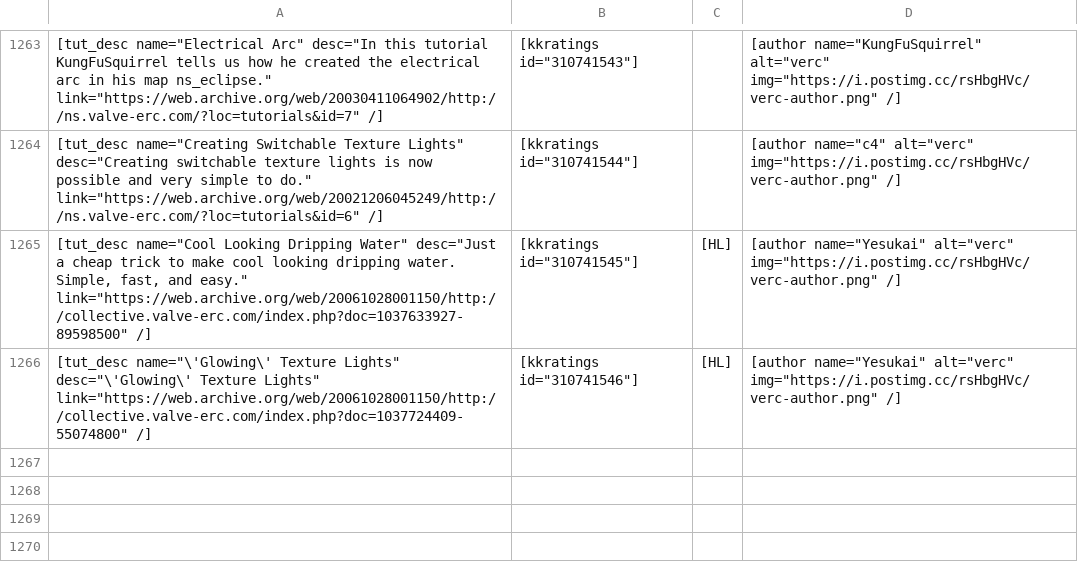
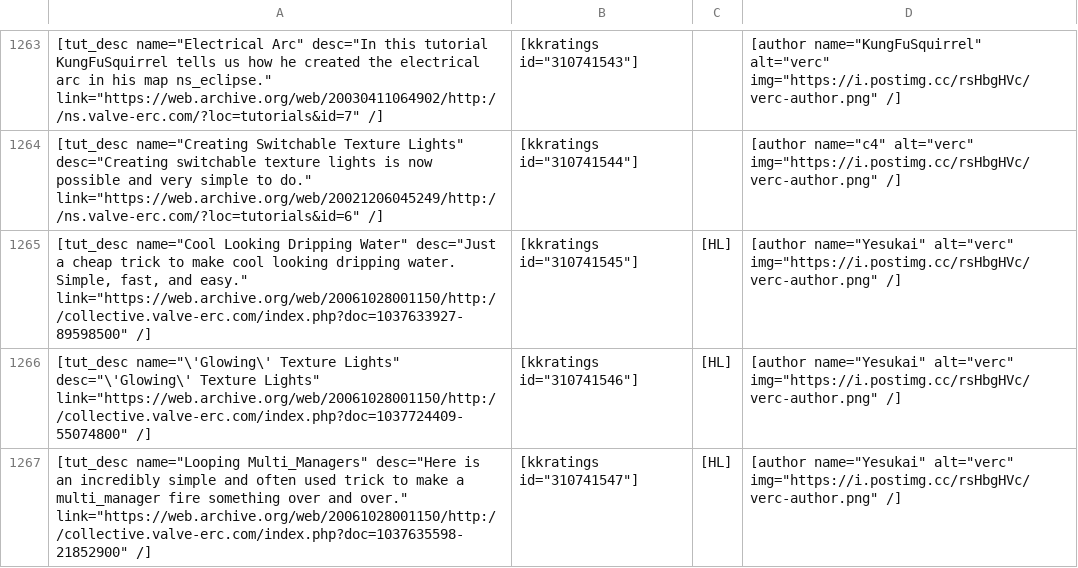
Before and after one commit to sourcemodding/Sourcemodding-Tablepress-Table-Sources, a CSV file: tuts_goldsrc_level_design.csv, drawn as a sheet; only a part is shown, gaps mark what is left out; the diff names each change by its address in the sheet, - before the commit and + after, or states it on an @@ line.

Commit message:
Added Tutorial [Looping Multi_Managers]

```diff
--- a/tuts_goldsrc_level_design.csv
+++ b/tuts_goldsrc_level_design.csv
+row 1267: [tut_desc name="Looping Multi_Managers" desc="Here is an incredibly simple and often used trick to make a multi_manager fire something over and over." link="https://web.archive.org/web/20061028001150/http://collective.valve-erc.com/index.php?doc=1037635598-21852900" /] | [kkratings id="310741547"] | [HL] | [author name="Yesukai" alt="verc" img="https://i.postimg.cc/rsHbgHVc/verc-author.png" /]
```
